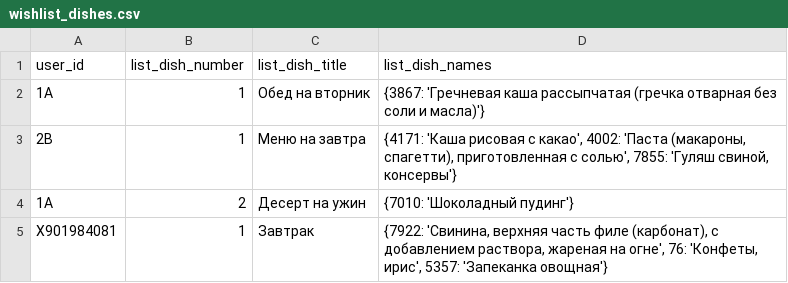
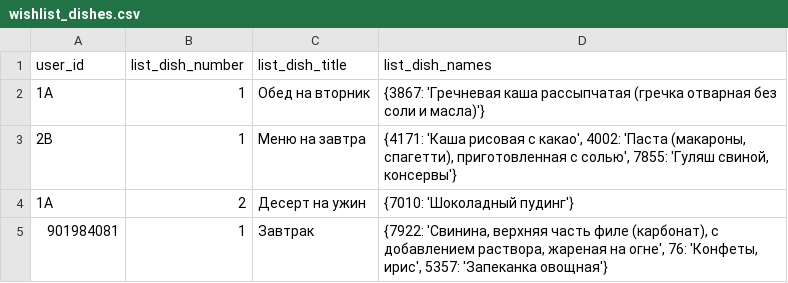
Before and after one commit to TigodanAC/MyDearDiary, a CSV file: wishlist_dishes.csv, drawn as a sheet.

```diff
--- a/wishlist_dishes.csv
+++ b/wishlist_dishes.csv
@@ -4,2 +4,2 @@ user_id,list_dish_number,list_dish_title,list_dish_names
 1A,2,Десерт на ужин,{7010: 'Шоколадный пудинг'}
-X901984081,1,Завтрак,"{7922: 'Свинина, верхняя часть филе (карбонат), с добавлением раствора, жареная на огне', 76: 'Конфеты, ирис', 5357: 'Запеканка овощная'}"
+901984081,1,Завтрак,"{7922: 'Свинина, верхняя часть филе (карбонат), с добавлением раствора, жареная на огне', 76: 'Конфеты, ирис', 5357: 'Запеканка овощная'}"
```
Also changed, not shown: 2 other files.
